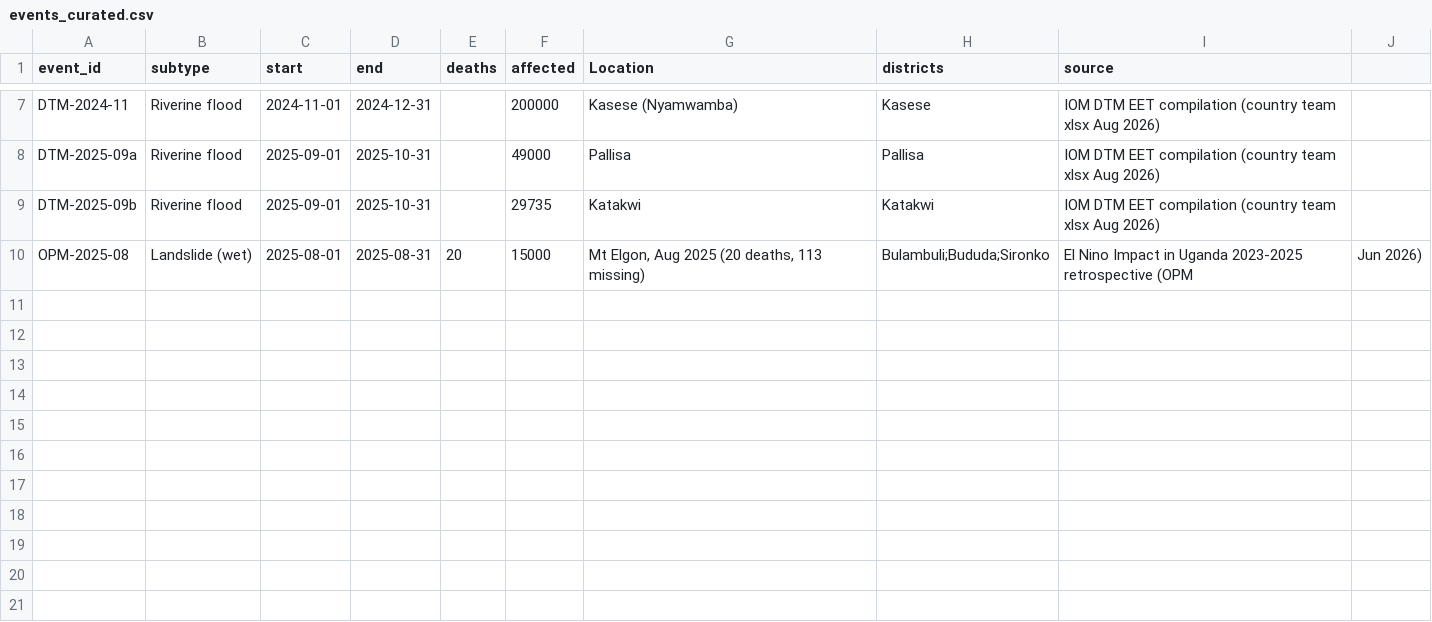
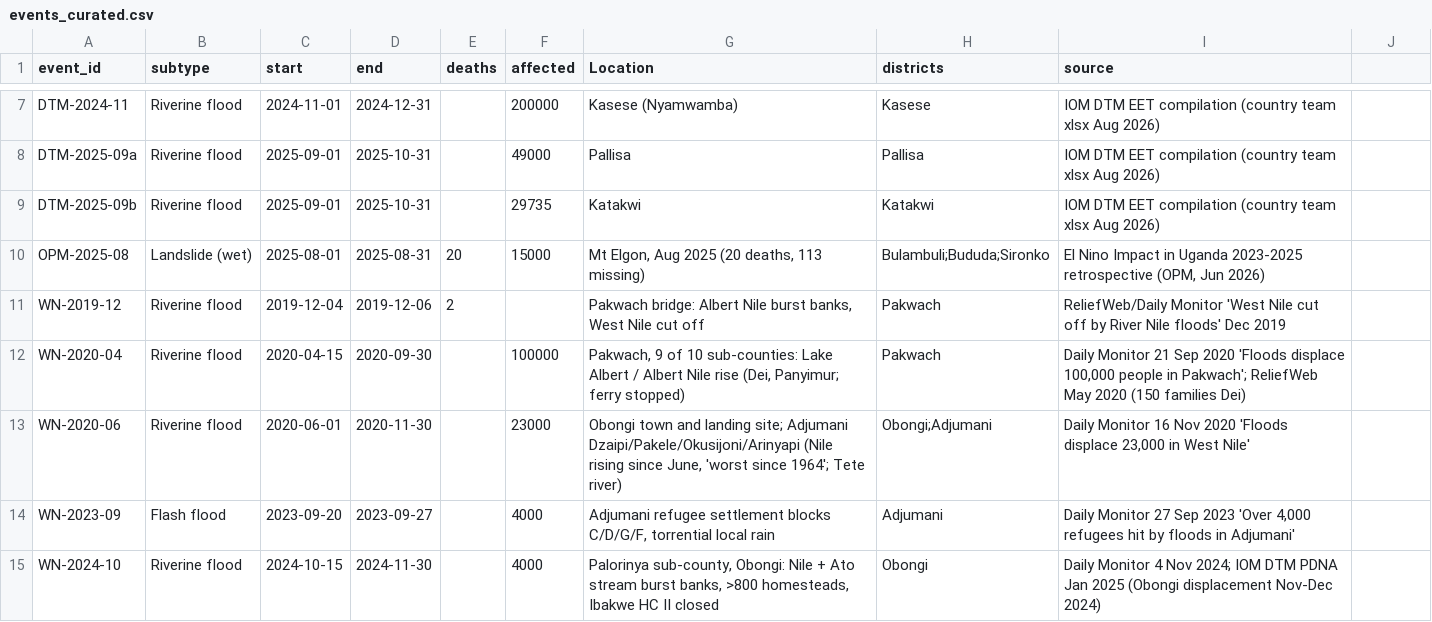
Before and after one commit to OCHA-DAP/ds-aa-uga-flooding, a CSV file: src/data/events_curated.csv, drawn as a sheet; only a part is shown, gaps mark what is left out.

```diff
--- a/src/data/events_curated.csv
+++ b/src/data/events_curated.csv
@@ -9,2 +9,7 @@ DTM-2025-09a,Riverine flood,2025-09-01,2025-10-31,,49000,Pallisa,Pallisa,IOM DTM
 DTM-2025-09b,Riverine flood,2025-09-01,2025-10-31,,29735,Katakwi,Katakwi,IOM DTM EET compilation (country team xlsx Aug 2026)
-OPM-2025-08,Landslide (wet),2025-08-01,2025-08-31,20,15000,"Mt Elgon, Aug 2025 (20 deaths, 113 missing)",Bulambuli;Bududa;Sironko,El Nino Impact in Uganda 2023-2025 retrospective (OPM, Jun 2026)
+OPM-2025-08,Landslide (wet),2025-08-01,2025-08-31,20,15000,"Mt Elgon, Aug 2025 (20 deaths, 113 missing)",Bulambuli;Bududa;Sironko,"El Nino Impact in Uganda 2023-2025 retrospective (OPM, Jun 2026)"
+WN-2019-12,Riverine flood,2019-12-04,2019-12-06,2,,"Pakwach bridge: Albert Nile burst banks, West Nile cut off",Pakwach,ReliefWeb/Daily Monitor 'West Nile cut off by River Nile floods' Dec 2019
+WN-2020-04,Riverine flood,2020-04-15,2020-09-30,,100000,"Pakwach, 9 of 10 sub-counties: Lake Albert / Albert Nile rise (Dei, Panyimur; ferry stopped)",Pakwach,"Daily Monitor 21 Sep 2020 'Floods displace 100,000 people in Pakwach'; ReliefWeb May 2020 (150 families Dei)"
+WN-2020-06,Riverine flood,2020-06-01,2020-11-30,,23000,"Obongi town and landing site; Adjumani Dzaipi/Pakele/Okusijoni/Arinyapi (Nile rising since June, 'worst since 1964'; Tete river)",Obongi;Adjumani,"Daily Monitor 16 Nov 2020 'Floods displace 23,000 in West Nile'"
+WN-2023-09,Flash flood,2023-09-20,2023-09-27,,4000,"Adjumani refugee settlement blocks C/D/G/F, torrential local rain",Adjumani,"Daily Monitor 27 Sep 2023 'Over 4,000 refugees hit by floods in Adjumani'"
+WN-2024-10,Riverine flood,2024-10-15,2024-11-30,,4000,"Palorinya sub-county, Obongi: Nile + Ato stream burst banks, >800 homesteads, Ibakwe HC II closed",Obongi,Daily Monitor 4 Nov 2024; IOM DTM PDNA Jan 2025 (Obongi displacement Nov-Dec 2024)
```
Also changed, not shown: 2 other files.
